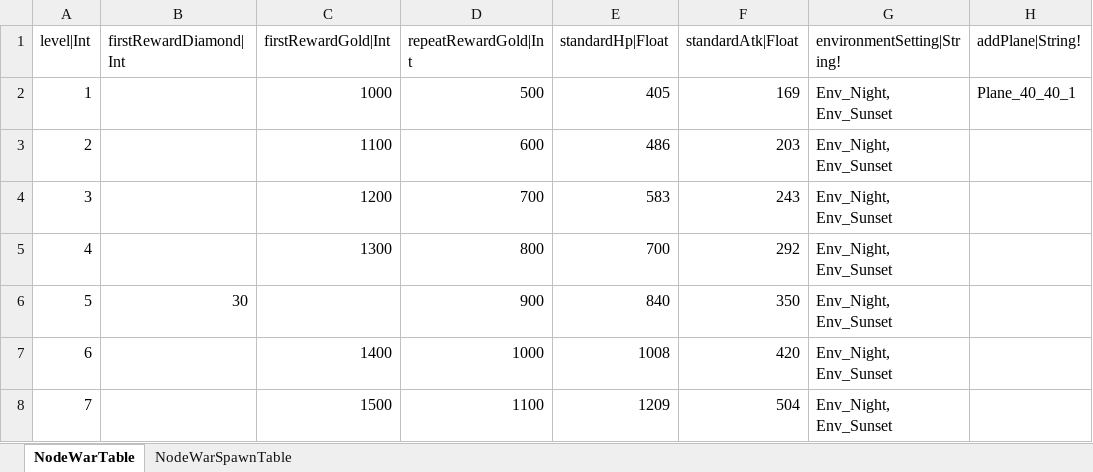
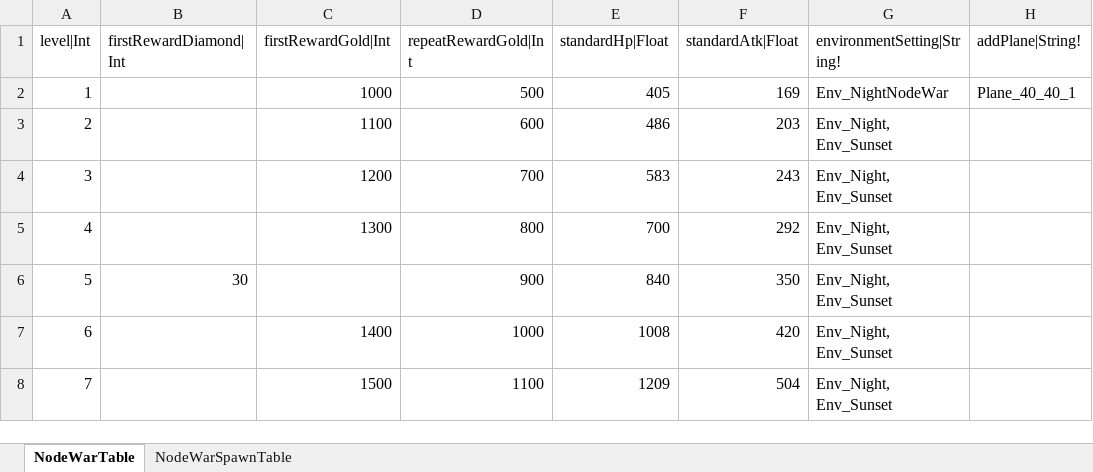
Before and after one commit to hayannal/ProjectNoname, an Excel workbook: Excel/NodeWar.xlsx, sheet NodeWarTable, drawn as a sheet; values as stored, in another font and other column widths than the file's, no borders; the diff names each change by its address in the sheet, - before the commit and + after, or states it on an @@ line.

```diff
--- a/Excel/NodeWar.xlsx (sheet NodeWarTable)
+++ b/Excel/NodeWar.xlsx (sheet NodeWarTable)
-G2 (environmentSetting|String!): Env_Night, Env_Sunset
+G2 (environmentSetting|String!): Env_NightNodeWar
```
Also changed, not shown: sheet NodeWarSpawnTable, Excel/Stage.xlsx, Excel/String.xlsx, 7 other files.
